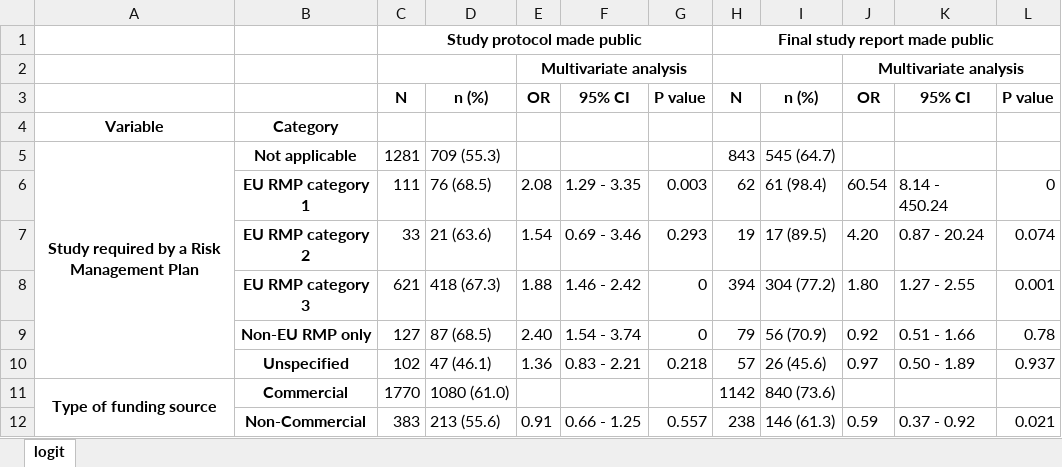
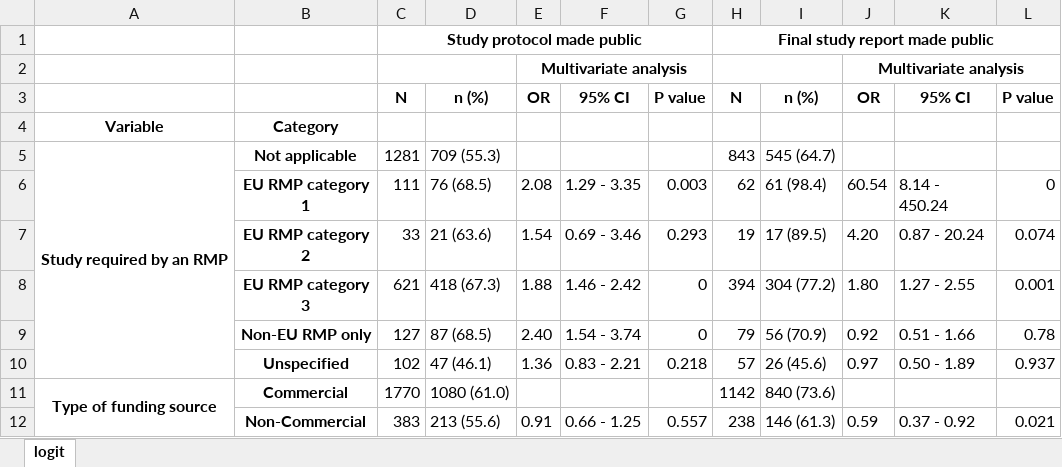
Before and after one commit to EU-PAS-Adherence/EU-PAS-Data-and-Notebooks, an Excel workbook: notebooks/extra_tables/ema_rwd_final_statistics_tables_logit_without_outliers_formated.xlsx, sheet logit, drawn as a sheet; only a part is shown; values as stored, in another font and other column widths than the file's, no borders; the diff names each change by its address in the sheet, - before the commit and + after, or states it on an @@ line.

```diff
--- a/notebooks/extra_tables/ema_rwd_final_statistics_tables_logit_without_outliers_formated.xlsx (sheet logit)
+++ b/notebooks/extra_tables/ema_rwd_final_statistics_tables_logit_without_outliers_formated.xlsx (sheet logit)
-A5: Study required by a Risk Management Plan
+A5: Study required by an RMP
```
Also changed, not shown: notebooks/extra_analysis/ema_rwd_final_statistics_tables_logit_without_outliers_due_protocol.xlsx, notebooks/extra_analysis/ema_rwd_final_statistics_tables_logit_without_outliers_due_result.xlsx, 22 other files.
